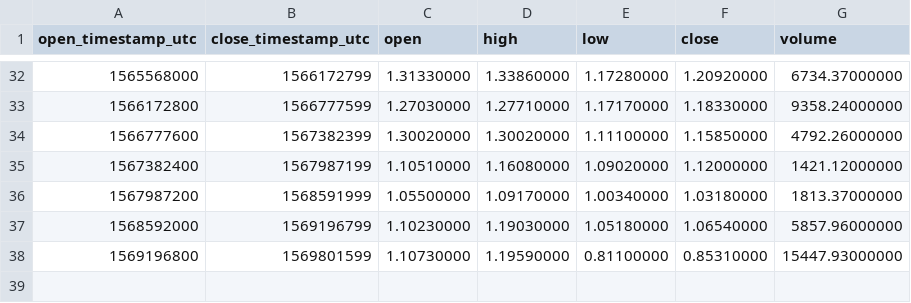
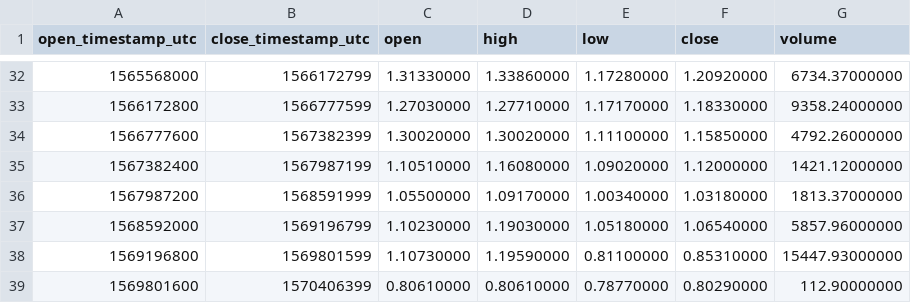
Before and after one commit to cryptobigbro/binance-WAVESPAX, a CSV file: binance-WAVESPAX-1w.csv, drawn as a sheet; only a part is shown, gaps mark what is left out; the diff names each change by its address in the sheet, - before the commit and + after, or states it on an @@ line.

Commit message:
Update OHLCV data.

```diff
--- a/binance-WAVESPAX-1w.csv
+++ b/binance-WAVESPAX-1w.csv
+row 39: 1569801600 | 1570406399 | 0.80610000 | 0.80610000 | 0.78770000 | 0.80290000 | 112.90000000
```
